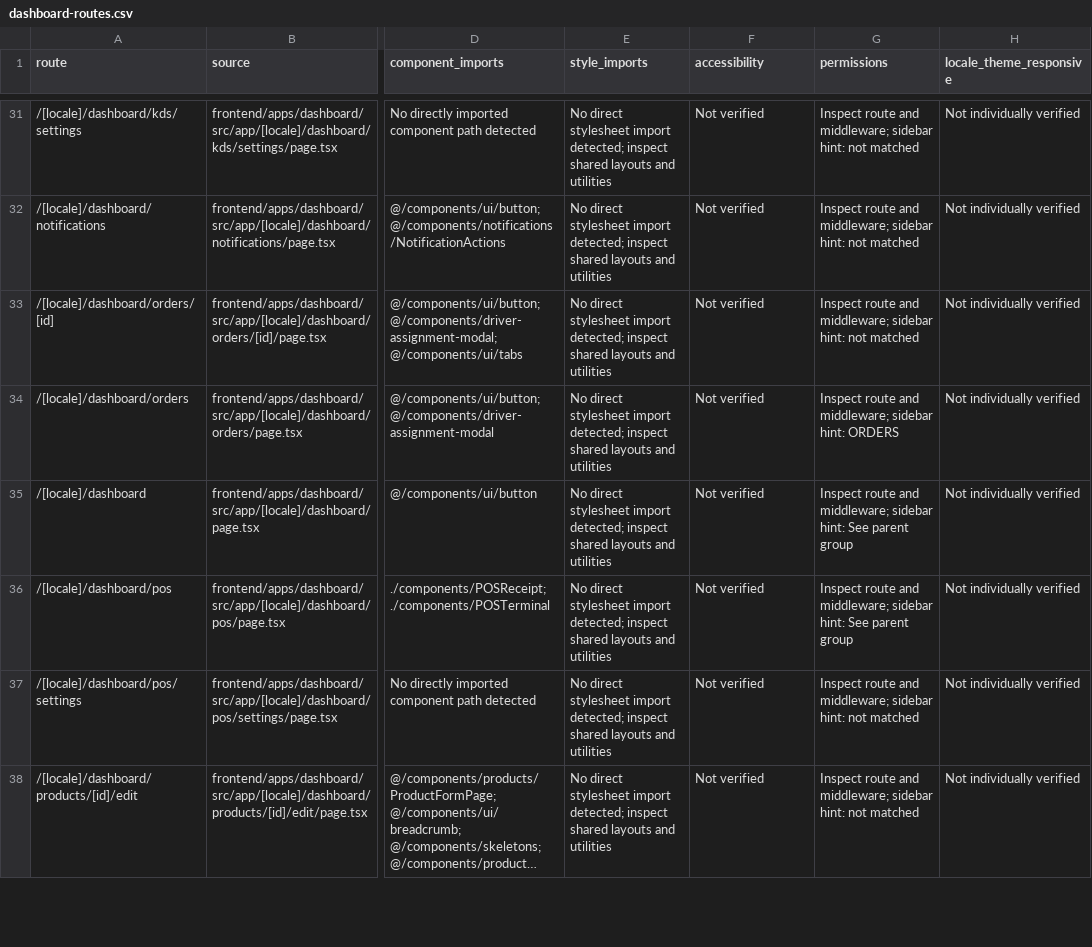
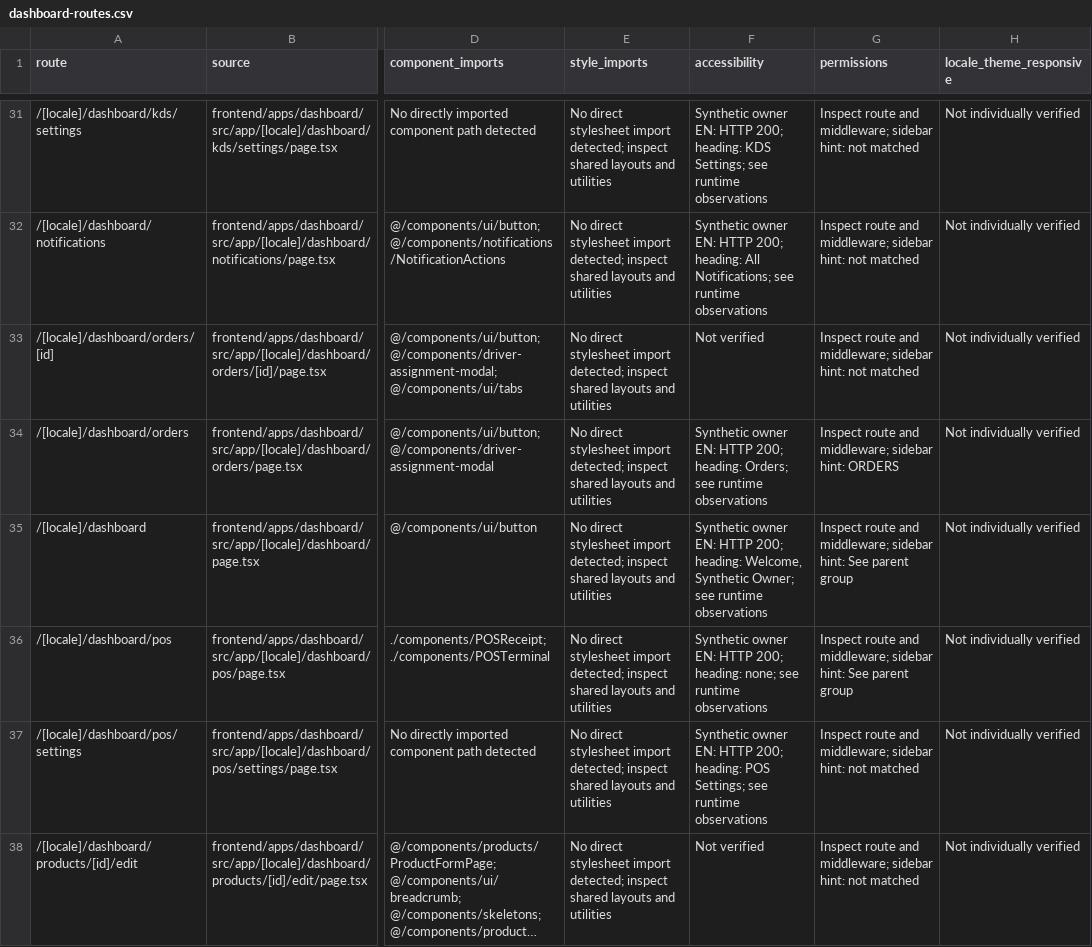
Before and after one commit to Yousef-Abdallah-1711/pos, a CSV file: docs/dashboard-appearance-discovery/dashboard-routes.csv, drawn as a sheet; only a part is shown, gaps mark what is left out; long unchanged cells end in …; the diff covers the shown part only; the diff names each change by its address in the sheet, - before the commit and + after, or states it on an @@ line.

Commit message:
docs: record synthetic owner route observations

```diff
--- a/docs/dashboard-appearance-discovery/dashboard-routes.csv
+++ b/docs/dashboard-appearance-discovery/dashboard-routes.csv
-F31 (accessibility): Not verified
+F31 (accessibility): Synthetic owner EN: HTTP 200; heading: KDS Settings; see runtime observations
-F32 (accessibility): Not verified
+F32 (accessibility): Synthetic owner EN: HTTP 200; heading: All Notifications; see runtime observations
-F34 (accessibility): Not verified
+F34 (accessibility): Synthetic owner EN: HTTP 200; heading: Orders; see runtime observations
-F35 (accessibility): Not verified
+F35 (accessibility): Synthetic owner EN: HTTP 200; heading: Welcome, Synthetic Owner; see runtime observations
-F36 (accessibility): Not verified
+F36 (accessibility): Synthetic owner EN: HTTP 200; heading: none; see runtime observations
-F37 (accessibility): Not verified
+F37 (accessibility): Synthetic owner EN: HTTP 200; heading: POS Settings; see runtime observations
```
Also changed, not shown: 57 edited cells elsewhere in this file, 4 other files.
